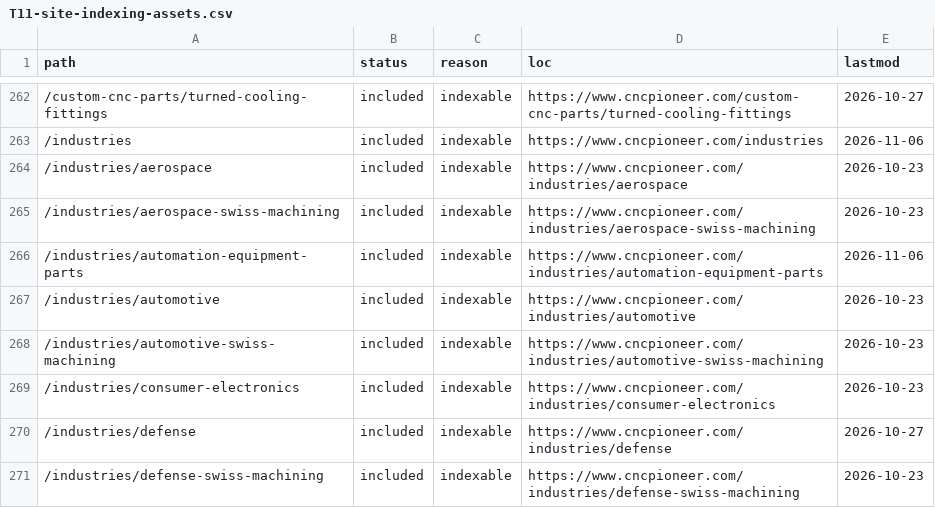
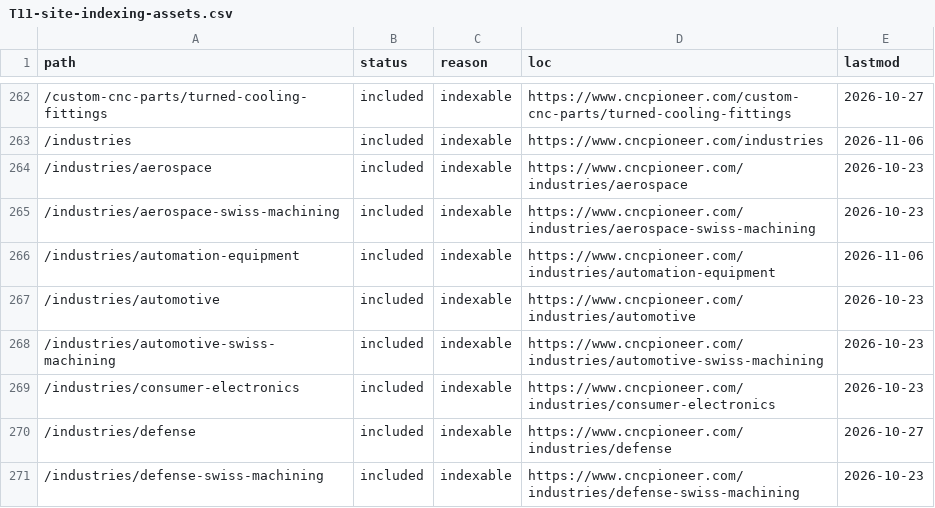
Before and after one commit to zorali-33/cncpioneer-astro, a CSV file: seo-migration/reports/T11-site-indexing-assets.csv, drawn as a sheet; only a part is shown, gaps mark what is left out.

```diff
--- a/seo-migration/reports/T11-site-indexing-assets.csv
+++ b/seo-migration/reports/T11-site-indexing-assets.csv
@@ -265,3 +265,3 @@
 /industries/aerospace-swiss-machining,included,indexable,https://www.cncpioneer.com/industries/aerospace-swiss-machining,2026-10-23
-/industries/automation-equipment-parts,included,indexable,https://www.cncpioneer.com/industries/automation-equipment-parts,2026-11-06
+/industries/automation-equipment,included,indexable,https://www.cncpioneer.com/industries/automation-equipment,2026-11-06
 /industries/automotive,included,indexable,https://www.cncpioneer.com/industries/automotive,2026-10-23
```
Also changed, not shown: seo-migration/reports/T19-dist-route-manifest.csv, 22 other files.
